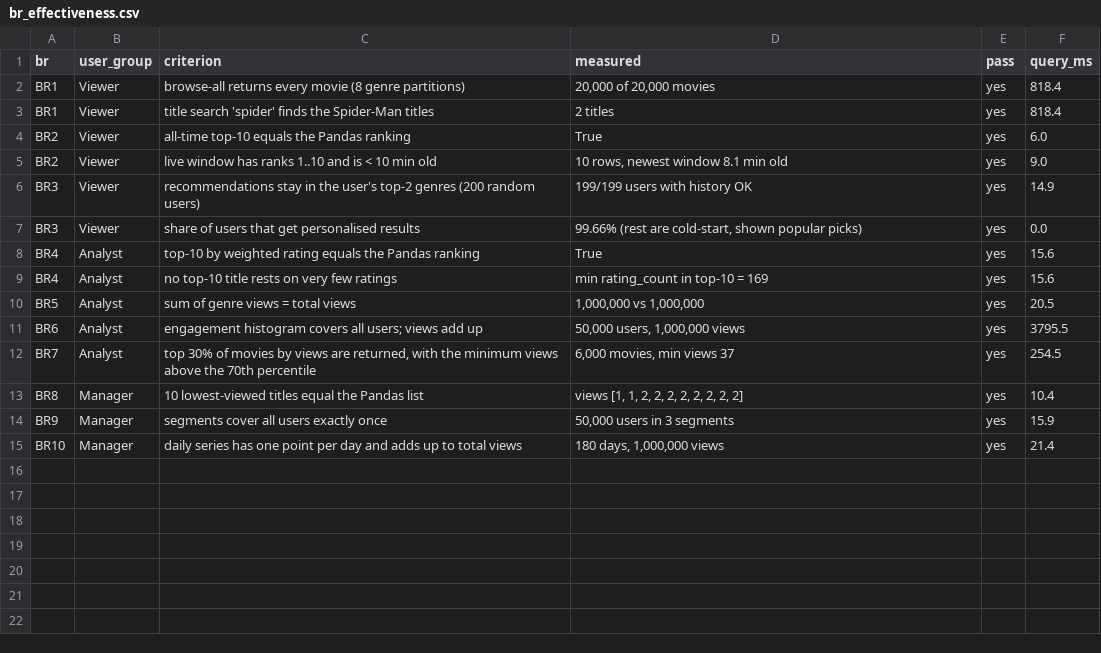
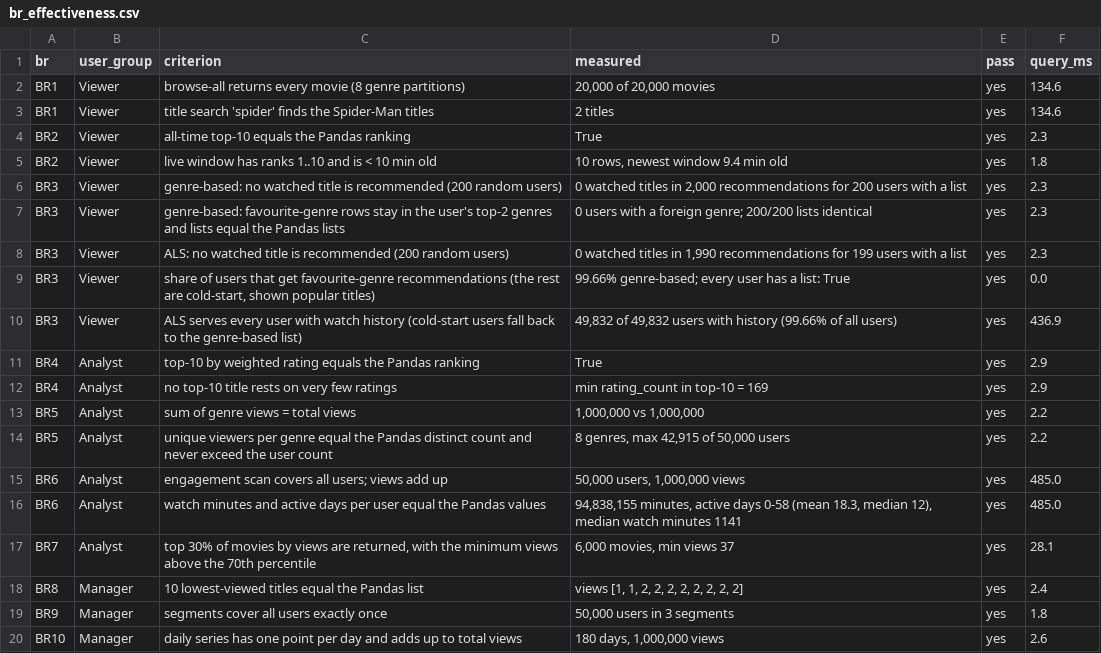
Before and after one commit to VuHoaBinh/movie-data-processing-platform, a CSV file: benchmarks/results/br_effectiveness.csv, drawn as a sheet.

```diff
--- a/benchmarks/results/br_effectiveness.csv
+++ b/benchmarks/results/br_effectiveness.csv
@@ -1,15 +1,20 @@
 br,user_group,criterion,measured,pass,query_ms
-BR1,Viewer,browse-all returns every movie (8 genre partitions),"20,000 of 20,000 movies",yes,818.4
-BR1,Viewer,title search 'spider' finds the Spider-Man titles,2 titles,yes,818.4
-BR2,Viewer,all-time top-10 equals the Pandas ranking,True,yes,6.0
-BR2,Viewer,live window has ranks 1..10 and is < 10 min old,"10 rows, newest window 8.1 min old",yes,9.0
-BR3,Viewer,recommendations stay in the user's top-2 genres (200 random users),199/199 users with history OK,yes,14.9
-BR3,Viewer,share of users that get personalised results,"99.66% (rest are cold-start, shown popular picks)",yes,0.0
-BR4,Analyst,top-10 by weighted rating equals the Pandas ranking,True,yes,15.6
-BR4,Analyst,no top-10 title rests on very few ratings,min rating_count in top-10 = 169,yes,15.6
-BR5,Analyst,sum of genre views = total views,"1,000,000 vs 1,000,000",yes,20.5
-BR6,Analyst,engagement histogram covers all users; views add up,"50,000 users, 1,000,000 views",yes,3795.5
-BR7,Analyst,"top 30% of movies by views are returned, with the minimum views above the 70th percentile","6,000 movies, min views 37",yes,254.5
-BR8,Manager,10 lowest-viewed titles equal the Pandas list,"views [1, 1, 2, 2, 2, 2, 2, 2, 2, 2]",yes,10.4
-BR9,Manager,segments cover all users exactly once,"50,000 users in 3 segments",yes,15.9
-BR10,Manager,daily series has one point per day and adds up to total views,"180 days, 1,000,000 views",yes,21.4
+BR1,Viewer,browse-all returns every movie (8 genre partitions),"20,000 of 20,000 movies",yes,134.6
+BR1,Viewer,title search 'spider' finds the Spider-Man titles,2 titles,yes,134.6
+BR2,Viewer,all-time top-10 equals the Pandas ranking,True,yes,2.3
+BR2,Viewer,live window has ranks 1..10 and is < 10 min old,"10 rows, newest window 9.4 min old",yes,1.8
+BR3,Viewer,genre-based: no watched title is recommended (200 random users),"0 watched titles in 2,000 recommendations for 200 users with a list",yes,2.3
+BR3,Viewer,genre-based: favourite-genre rows stay in the user's top-2 genres and lists equal the Pandas lists,0 users with a foreign genre; 200/200 lists identical,yes,2.3
+BR3,Viewer,ALS: no watched title is recommended (200 random users),"0 watched titles in 1,990 recommendations for 199 users with a list",yes,2.3
+BR3,Viewer,"share of users that get favourite-genre recommendations (the rest are cold-start, shown popular titles)",99.66% genre-based; every user has a list: True,yes,0.0
+BR3,Viewer,ALS serves every user with watch history (cold-start users fall back to the genre-based list),"49,832 of 49,832 users with history (99.66% of all users)",yes,436.9
+BR4,Analyst,top-10 by weighted rating equals the Pandas ranking,True,yes,2.9
+BR4,Analyst,no top-10 title rests on very few ratings,min rating_count in top-10 = 169,yes,2.9
+BR5,Analyst,sum of genre views = total views,"1,000,000 vs 1,000,000",yes,2.2
+BR5,Analyst,unique viewers per genre equal the Pandas distinct count and never exceed the user count,"8 genres, max 42,915 of 50,000 users",yes,2.2
+BR6,Analyst,engagement scan covers all users; views add up,"50,000 users, 1,000,000 views",yes,485.0
+BR6,Analyst,watch minutes and active days per user equal the Pandas values,"94,838,155 minutes, active days 0-58 (mean 18.3, median 12), median watch minutes 1141",yes,485.0
+BR7,Analyst,"top 30% of movies by views are returned, with the minimum views above the 70th percentile","6,000 movies, min views 37",yes,28.1
+BR8,Manager,10 lowest-viewed titles equal the Pandas list,"views [1, 1, 2, 2, 2, 2, 2, 2, 2, 2]",yes,2.4
+BR9,Manager,segments cover all users exactly once,"50,000 users in 3 segments",yes,1.8
+BR10,Manager,daily series has one point per day and adds up to total views,"180 days, 1,000,000 views",yes,2.6
```
Also changed, not shown: 2 other files.
